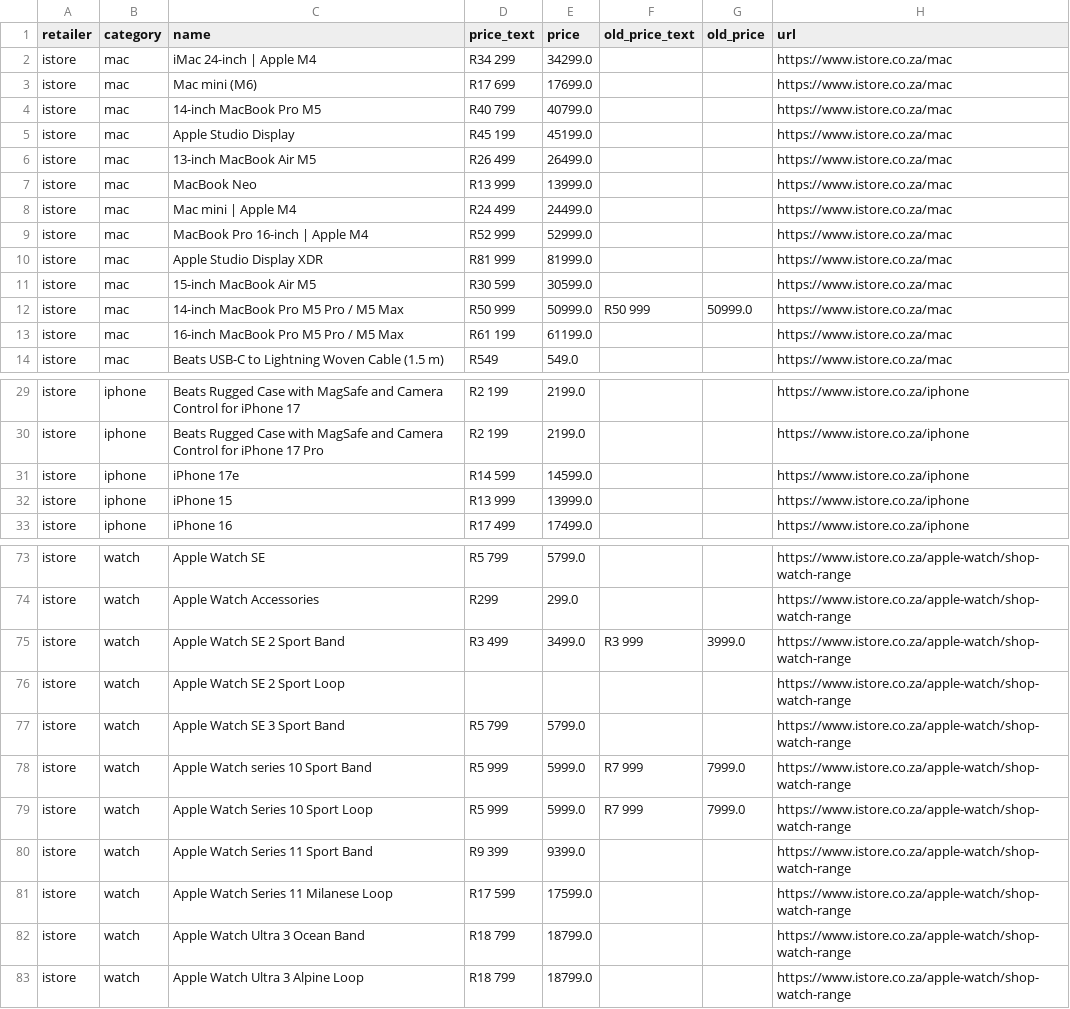
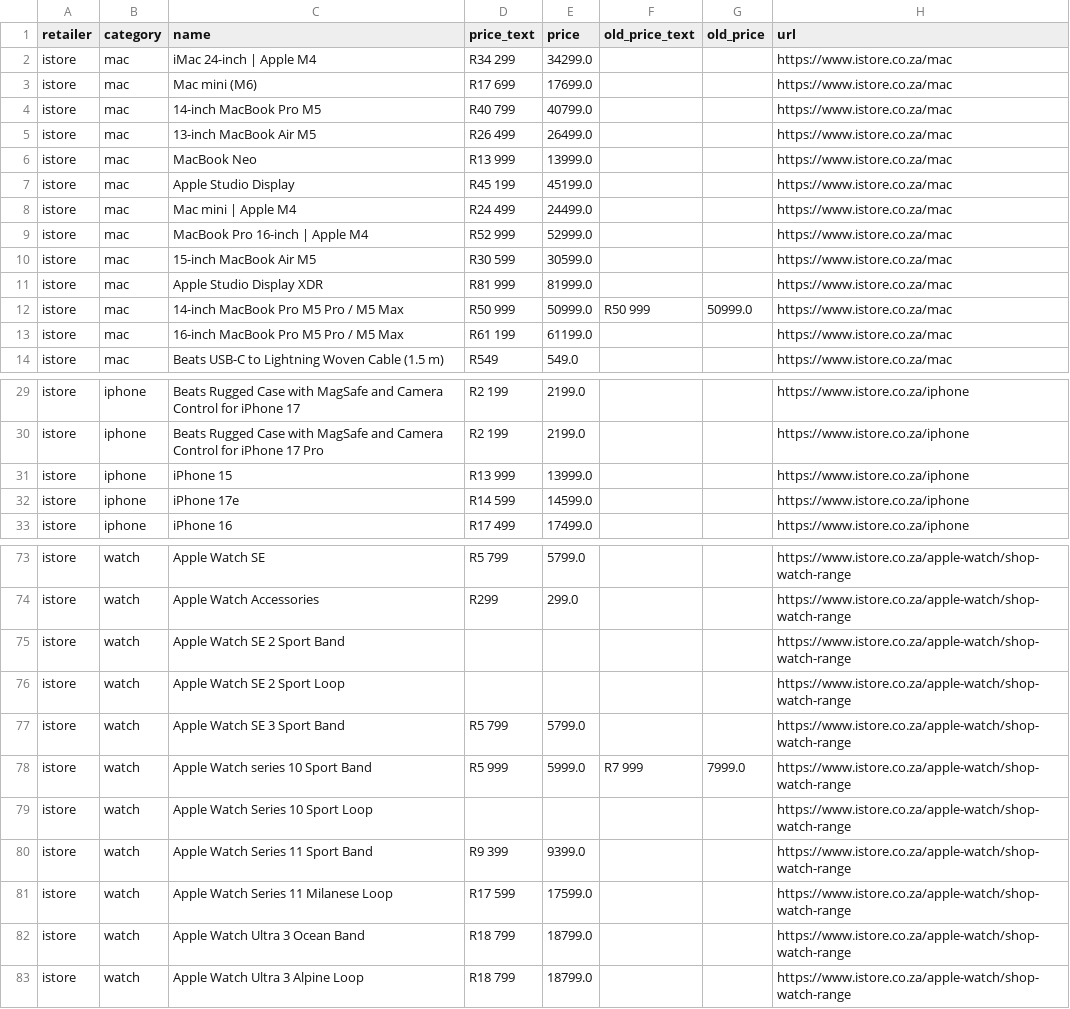
Before and after one commit to cd5wtsnct4-bot/digicape, a CSV file: data/istore.csv, drawn as a sheet; only a part is shown, gaps mark what is left out.

```diff
--- a/data/istore.csv
+++ b/data/istore.csv
@@ -4,9 +4,9 @@ istore,mac,Mac mini (M6),R17 699,17699.0,,,https://www.istore.co.za/mac
 istore,mac,14-inch MacBook Pro M5,R40 799,40799.0,,,https://www.istore.co.za/mac
-istore,mac,Apple Studio Display,R45 199,45199.0,,,https://www.istore.co.za/mac
 istore,mac,13-inch MacBook Air M5,R26 499,26499.0,,,https://www.istore.co.za/mac
 istore,mac,MacBook Neo,R13 999,13999.0,,,https://www.istore.co.za/mac
+istore,mac,Apple Studio Display,R45 199,45199.0,,,https://www.istore.co.za/mac
 istore,mac,Mac mini | Apple M4,R24 499,24499.0,,,https://www.istore.co.za/mac
 istore,mac,MacBook Pro 16-inch | Apple M4,R52 999,52999.0,,,https://www.istore.co.za/mac
+istore,mac,15-inch MacBook Air M5,R30 599,30599.0,,,https://www.istore.co.za/mac
 istore,mac,Apple Studio Display XDR,R81 999,81999.0,,,https://www.istore.co.za/mac
-istore,mac,15-inch MacBook Air M5,R30 599,30599.0,,,https://www.istore.co.za/mac
 istore,mac,14-inch MacBook Pro M5 Pro / M5 Max,R50 999,50999.0,R50 999,50999.0,https://www.istore.co.za/mac
@@ -30,4 +30,4 @@ istore,iphone,Beats Rugged Case with MagSafe and Camera Control for iPhone 17,R2
 istore,iphone,Beats Rugged Case with MagSafe and Camera Control for iPhone 17 Pro,R2 199,2199.0,,,https://www.istore.co.za/iphone
+istore,iphone,iPhone 15,R13 999,13999.0,,,https://www.istore.co.za/iphone
 istore,iphone,iPhone 17e,R14 599,14599.0,,,https://www.istore.co.za/iphone
-istore,iphone,iPhone 15,R13 999,13999.0,,,https://www.istore.co.za/iphone
 istore,iphone,iPhone 16,R17 499,17499.0,,,https://www.istore.co.za/iphone
@@ -74,3 +74,3 @@ istore,watch,Apple Watch SE,R5 799,5799.0,,,https://www.istore.co.za/apple-watch
 istore,watch,Apple Watch Accessories,R299,299.0,,,https://www.istore.co.za/apple-watch/shop-watch-range
-istore,watch,Apple Watch SE 2 Sport Band,R3 499,3499.0,R3 999,3999.0,https://www.istore.co.za/apple-watch/shop-watch-range
+istore,watch,Apple Watch SE 2 Sport Band,,,,,https://www.istore.co.za/apple-watch/shop-watch-range
 istore,watch,Apple Watch SE 2 Sport Loop,,,,,https://www.istore.co.za/apple-watch/shop-watch-range
@@ -78,3 +78,3 @@ istore,watch,Apple Watch SE 3 Sport Band,R5 799,5799.0,,,https://www.istore.co.z
 istore,watch,Apple Watch series 10 Sport Band,R5 999,5999.0,R7 999,7999.0,https://www.istore.co.za/apple-watch/shop-watch-range
-istore,watch,Apple Watch Series 10 Sport Loop,R5 999,5999.0,R7 999,7999.0,https://www.istore.co.za/apple-watch/shop-watch-range
+istore,watch,Apple Watch Series 10 Sport Loop,,,,,https://www.istore.co.za/apple-watch/shop-watch-range
 istore,watch,Apple Watch Series 11 Sport Band,R9 399,9399.0,,,https://www.istore.co.za/apple-watch/shop-watch-range
```
Also changed, not shown: 6 other files.
